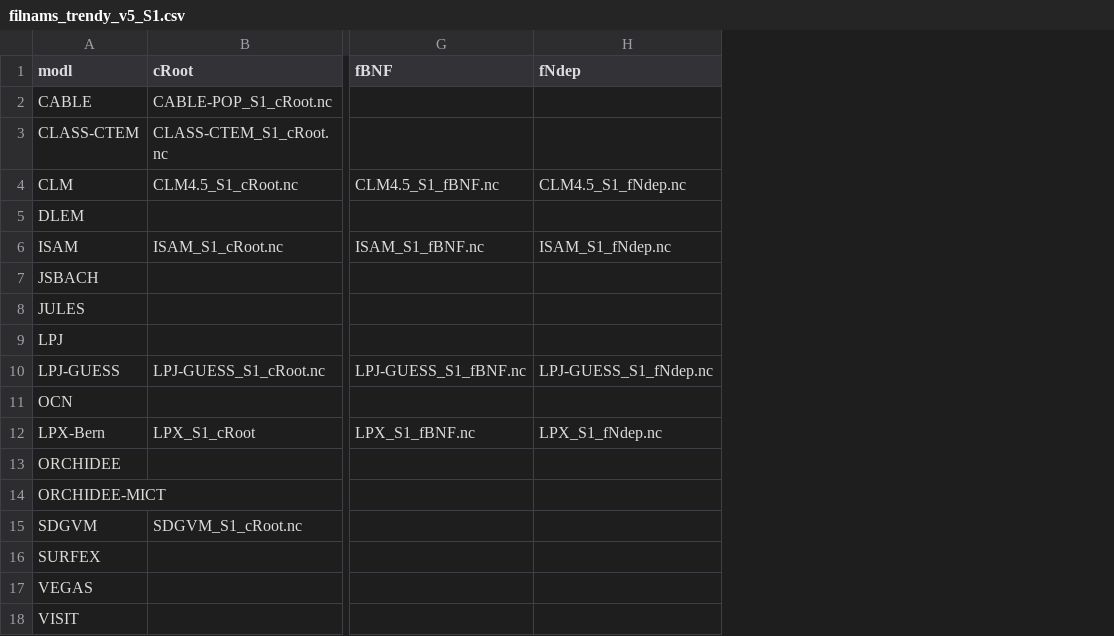
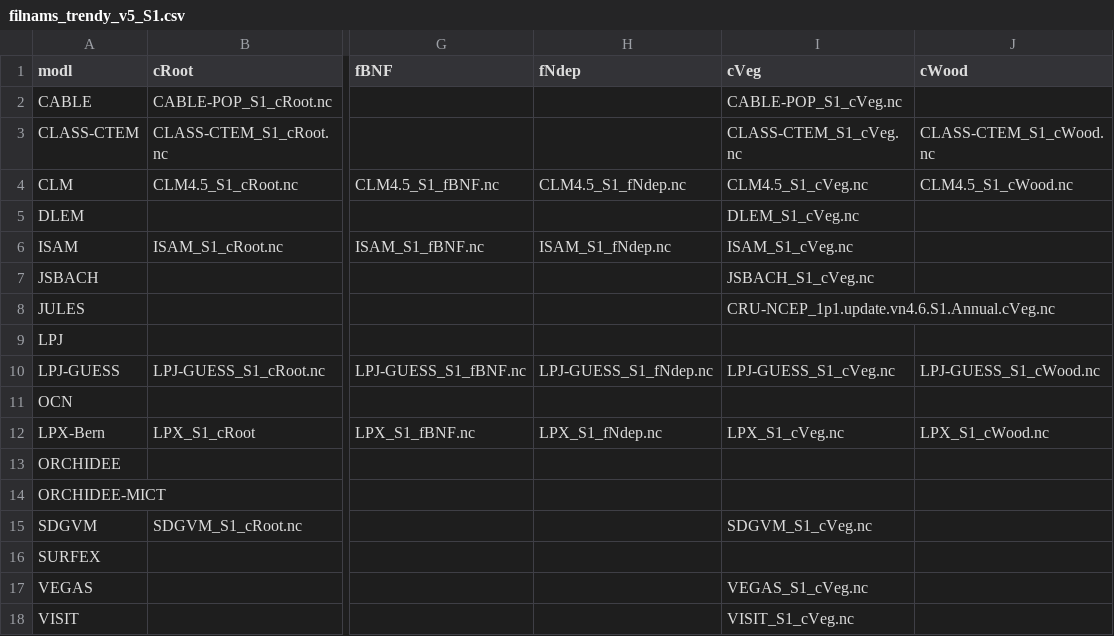
Before and after one commit to stineb/dgvm_analyses, a CSV file: filnams_trendy_v5_S1.csv, drawn as a sheet; only a part is shown, gaps mark what is left out; the diff names each change by its address in the sheet, - before the commit and + after, or states it on an @@ line.

Commit message:
added some files to start analysis of root:shoot ratio

```diff
--- a/filnams_trendy_v5_S1.csv
+++ b/filnams_trendy_v5_S1.csv
+column I (cVeg), rows 2-18: CABLE-POP_S1_cVeg.nc | CLASS-CTEM_S1_cVeg.nc | CLM4.5_S1_cVeg.nc | DLEM_S1_cVeg.nc | ISAM_S1_cVeg.nc | JSBACH_S1_cVeg.nc | CRU-NCEP_1p1.update.vn4.6.S1.Annual.cVeg.nc |  | LPJ-GUESS_S1_cVeg.nc |  | LPX_S1_cVeg.nc |  |  | SDGVM_S1_cVeg.nc |  | VEGAS_S1_cVeg.nc | VISIT_S1_cVeg.nc
+column J (cWood), rows 3-12: CLASS-CTEM_S1_cWood.nc | CLM4.5_S1_cWood.nc |  |  |  |  |  | LPJ-GUESS_S1_cWood.nc |  | LPX_S1_cWood.nc
```
Also changed, not shown: availvars_trendy_v5_S1.csv, varnams_trendy_v5_S1.csv, 5 other files.
